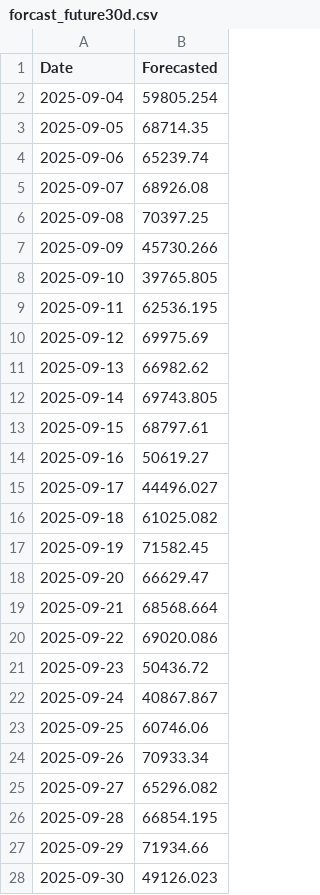
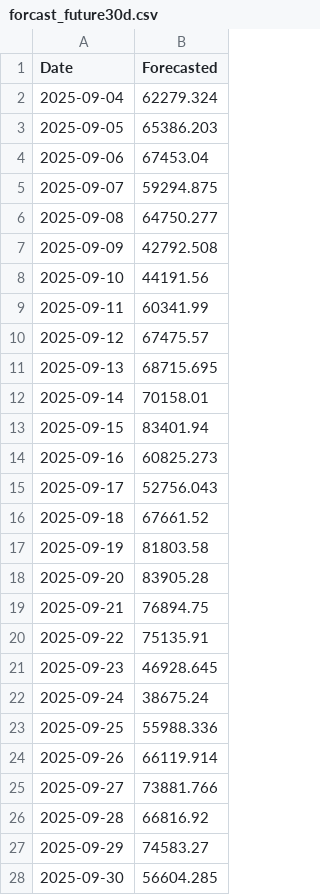
Before and after one commit to Paul-wn/241-353.nongpla, a CSV file: ML/N-BEATS/Pink/forcast_future30d.csv, drawn as a sheet; only a part is shown; the diff covers the shown part only.

```diff
--- a/ML/N-BEATS/Pink/forcast_future30d.csv
+++ b/ML/N-BEATS/Pink/forcast_future30d.csv
@@ -1,28 +1,28 @@
 Date,Forecasted
-2025-09-04,59805.254
-2025-09-05,68714.35
-2025-09-06,65239.74
-2025-09-07,68926.08
-2025-09-08,70397.25
-2025-09-09,45730.266
-2025-09-10,39765.805
-2025-09-11,62536.195
-2025-09-12,69975.69
-2025-09-13,66982.62
-2025-09-14,69743.805
-2025-09-15,68797.61
-2025-09-16,50619.27
-2025-09-17,44496.027
-2025-09-18,61025.082
-2025-09-19,71582.45
-2025-09-20,66629.47
-2025-09-21,68568.664
-2025-09-22,69020.086
-2025-09-23,50436.72
-2025-09-24,40867.867
-2025-09-25,60746.06
-2025-09-26,70933.34
-2025-09-27,65296.082
-2025-09-28,66854.195
-2025-09-29,71934.66
-2025-09-30,49126.023
+2025-09-04,62279.324
+2025-09-05,65386.203
+2025-09-06,67453.04
+2025-09-07,59294.875
+2025-09-08,64750.277
+2025-09-09,42792.508
+2025-09-10,44191.56
+2025-09-11,60341.99
+2025-09-12,67475.57
+2025-09-13,68715.695
+2025-09-14,70158.01
+2025-09-15,83401.94
+2025-09-16,60825.273
+2025-09-17,52756.043
+2025-09-18,67661.52
+2025-09-19,81803.58
+2025-09-20,83905.28
+2025-09-21,76894.75
+2025-09-22,75135.91
+2025-09-23,46928.645
+2025-09-24,38675.24
+2025-09-25,55988.336
+2025-09-26,66119.914
+2025-09-27,73881.766
+2025-09-28,66816.92
+2025-09-29,74583.27
+2025-09-30,56604.285
```
Also changed, not shown: 3 edited cells elsewhere in this file, ML/N-BEATS/Pink/forecast_vs_actual_last30days.csv, ML/N-BEATS/Purple/forcast_future30d.csv, 12 other files.
